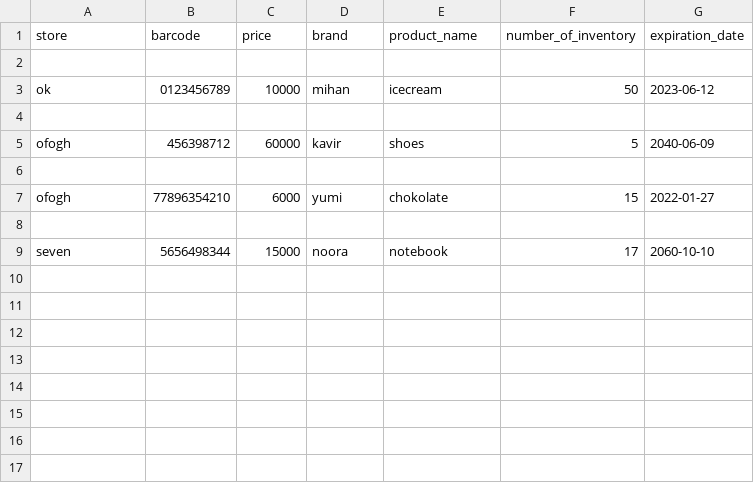
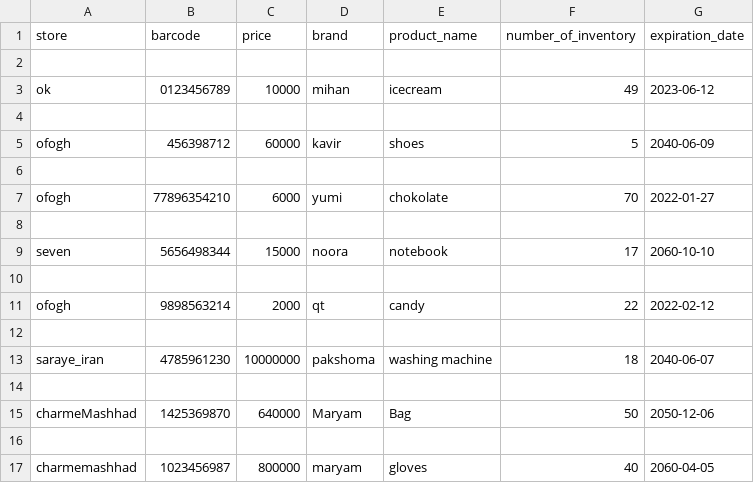
Before and after one commit to FatemeZahraAzad/OnlineShop, a CSV file: goods.csv, drawn as a sheet.

```diff
--- a/goods.csv
+++ b/goods.csv
@@ -2,3 +2,3 @@ store,barcode,price,brand,product_name,number_of_inventory,expiration_date
 
-ok,0123456789,10000,mihan,icecream,50,2023-06-12
+ok,0123456789,10000,mihan,icecream,49,2023-06-12
 
@@ -6,4 +6,12 @@ ofogh,456398712,60000,kavir,shoes,5,2040-06-09
 
-ofogh,77896354210,6000,yumi,chokolate,15,2022-01-27
+ofogh,77896354210,6000,yumi,chokolate,70,2022-01-27
 
 seven,5656498344,15000,noora,notebook,17,2060-10-10
+
+ofogh,9898563214,2000,qt,candy,22,2022-02-12
+
+saraye_iran,4785961230,10000000,pakshoma,washing machine,18,2040-06-07
+
+charmeMashhad,1425369870,640000,Maryam,Bag,50,2050-12-06
+
+charmemashhad,1023456987,800000,maryam,gloves,40,2060-04-05
```
Also changed, not shown: purchase_invoice.csv, user.csv, 9 other files.
